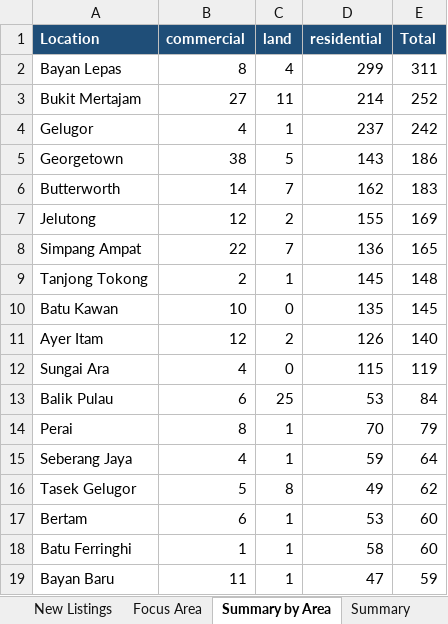
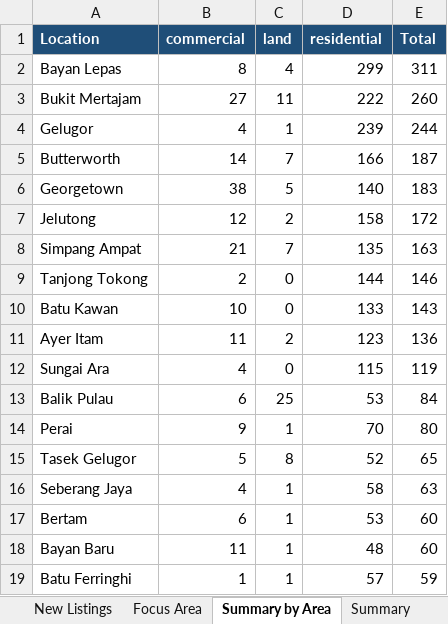
Before and after one commit to zac8632/zap8632, an Excel workbook: scripts/listings-pipeline/penang_owners.xlsx, sheet Summary by Area, drawn as a sheet; only a part is shown; values as stored, in another font and other column widths than the file's, no borders; removed rows and columns are numbered as before the commit, all else as after; the diff covers the shown part only; the diff names each change by its address in the sheet, - before the commit and + after, or states it on an @@ line.

```diff
--- a/scripts/listings-pipeline/penang_owners.xlsx (sheet Summary by Area)
+++ b/scripts/listings-pipeline/penang_owners.xlsx (sheet Summary by Area)
-D3 (residential): 214
+D3 (residential): 222
-E3 (Total): 252
+E3 (Total): 260
-D4 (residential): 237
+D4 (residential): 239
-E4 (Total): 242
+E4 (Total): 244
-row 5: Georgetown | 38 | 5 | 143 | 186
-D5 (residential): 162
+D5 (residential): 166
-E5 (Total): 183
+E5 (Total): 187
+row 6: Georgetown | 38 | 5 | 140 | 183
-D7 (residential): 155
+D7 (residential): 158
-E7 (Total): 169
+E7 (Total): 172
-B8 (commercial): 22
+B8 (commercial): 21
-D8 (residential): 136
+D8 (residential): 135
-E8 (Total): 165
+E8 (Total): 163
-C9 (land): 1
+C9 (land): 0
-D9 (residential): 145
+D9 (residential): 144
-E9 (Total): 148
+E9 (Total): 146
-D10 (residential): 135
+D10 (residential): 133
-E10 (Total): 145
+E10 (Total): 143
-B11 (commercial): 12
+B11 (commercial): 11
-D11 (residential): 126
+D11 (residential): 123
-E11 (Total): 140
+E11 (Total): 136
-B14 (commercial): 8
+B14 (commercial): 9
-E14 (Total): 79
+E14 (Total): 80
-row 15: Seberang Jaya | 4 | 1 | 59 | 64
-D15 (residential): 49
+D15 (residential): 52
-E15 (Total): 62
+E15 (Total): 65
+row 16: Seberang Jaya | 4 | 1 | 58 | 63
-row 18: Batu Ferringhi | 1 | 1 | 58 | 60
-D18 (residential): 47
+D18 (residential): 48
-E18 (Total): 59
+E18 (Total): 60
+row 19: Batu Ferringhi | 1 | 1 | 57 | 59
```
Also changed, not shown: 4 added rows, 4 removed rows, 1 moved row and 30 edited cells elsewhere in this sheet, sheet All Listings, sheet New Listings, sheet Focus Area, sheet Summary, hidden cells, 1 other file.
